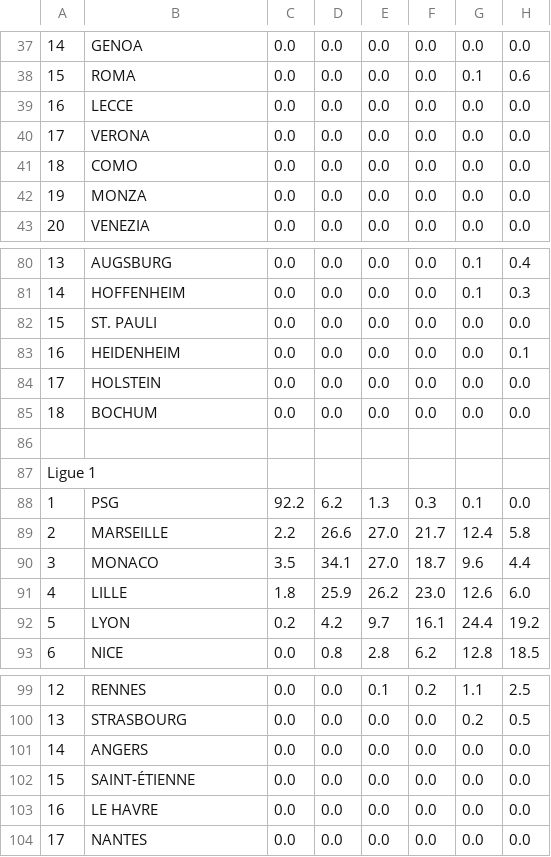
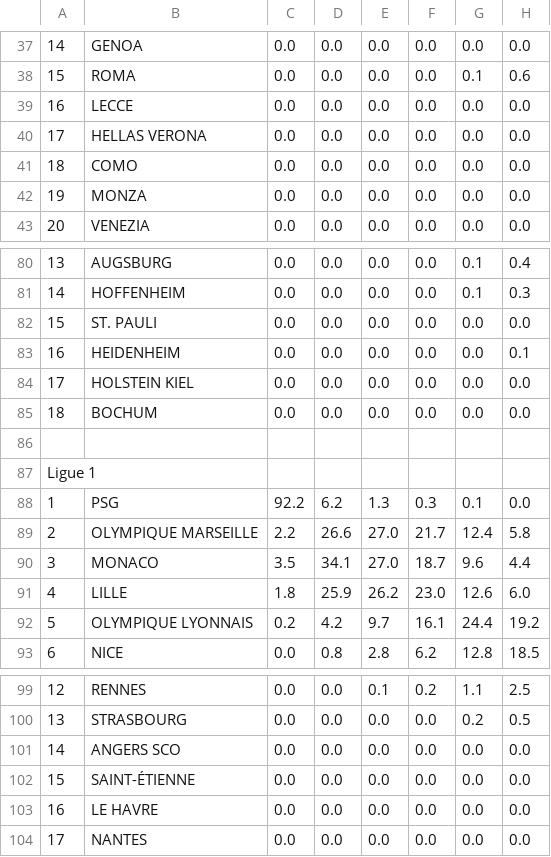
Before and after one commit to OOP03-Team2/Project4, a CSV file: src/prediced_table.csv, drawn as a sheet; only a part is shown, gaps mark what is left out; the diff covers the shown part only; the diff names each change by its address in the sheet, - before the commit and + after, or states it on an @@ line.

```diff
--- a/src/prediced_table.csv
+++ b/src/prediced_table.csv
-B40: VERONA
+B40: HELLAS VERONA
-B84: HOLSTEIN
+B84: HOLSTEIN KIEL
-B89: MARSEILLE
+B89: OLYMPIQUE MARSEILLE
-B92: LYON
+B92: OLYMPIQUE LYONNAIS
-B101: ANGERS
+B101: ANGERS SCO
```
Also changed, not shown: 27 edited cells elsewhere in this file, 3 other files.
